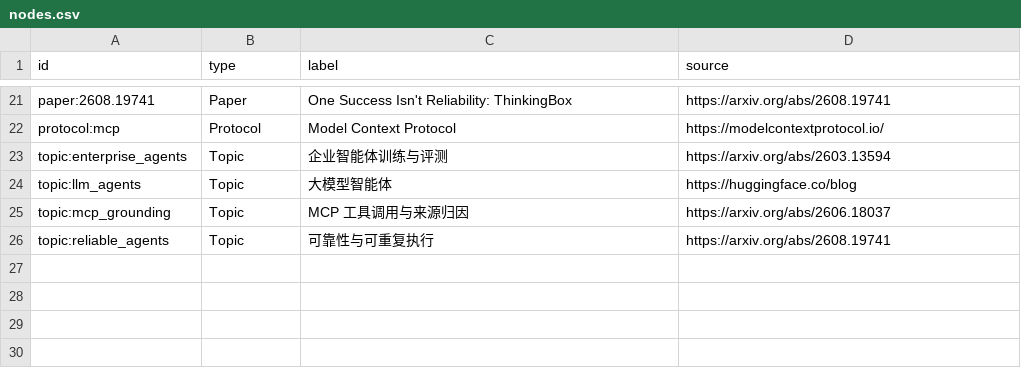
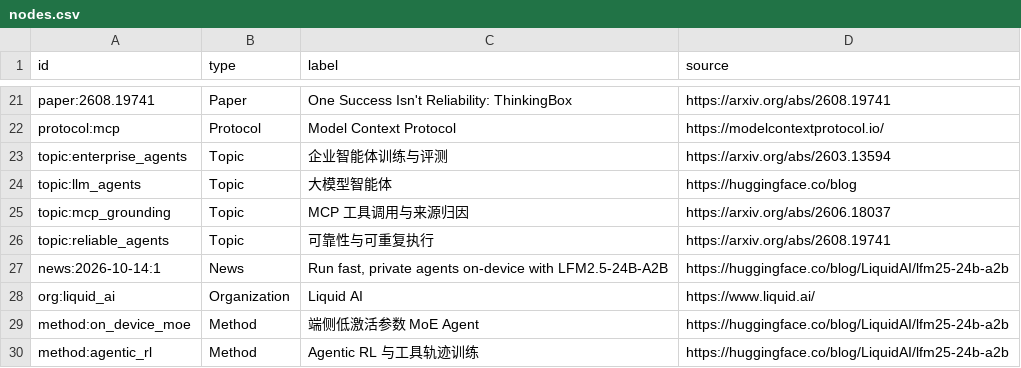
Before and after one commit to SakuraDanceMoo/llm-agent-news, a CSV file: llm_agent_news/knowledge_graph/nodes.csv, drawn as a sheet; only a part is shown, gaps mark what is left out.

```diff
--- a/llm_agent_news/knowledge_graph/nodes.csv
+++ b/llm_agent_news/knowledge_graph/nodes.csv
@@ -26 +26,5 @@ topic:mcp_grounding,Topic,MCP 工具调用与来源归因,https://arxiv.org/abs/
 topic:reliable_agents,Topic,可靠性与可重复执行,https://arxiv.org/abs/2608.19741
+news:2026-10-14:1,News,"Run fast, private agents on-device with LFM2.5-24B-A2B",https://huggingface.co/blog/LiquidAI/lfm25-24b-a2b
+org:liquid_ai,Organization,Liquid AI,https://www.liquid.ai/
+method:on_device_moe,Method,端侧低激活参数 MoE Agent,https://huggingface.co/blog/LiquidAI/lfm25-24b-a2b
+method:agentic_rl,Method,Agentic RL 与工具轨迹训练,https://huggingface.co/blog/LiquidAI/lfm25-24b-a2b
```
Also changed, not shown: llm_agent_news/data/raw/MANIFEST.csv, llm_agent_news/knowledge_graph/edges.csv, 11 other files.
